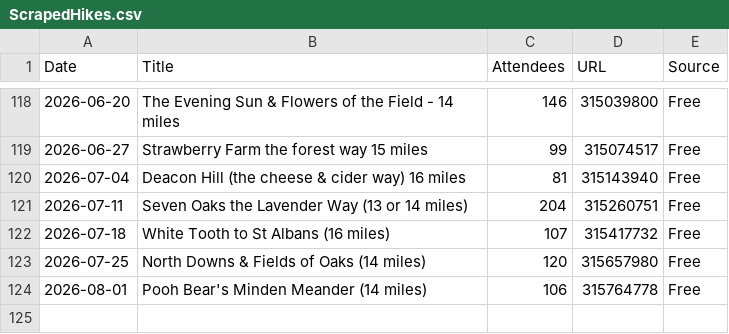
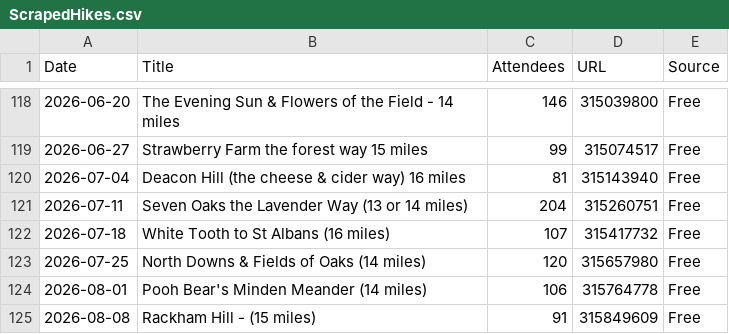
Before and after one commit to james-stuff/chris-map, a CSV file: ScrapedHikes.csv, drawn as a sheet; only a part is shown, gaps mark what is left out; the diff names each change by its address in the sheet, - before the commit and + after, or states it on an @@ line.

```diff
--- a/ScrapedHikes.csv
+++ b/ScrapedHikes.csv
+row 125: 2026-08-08 | Rackham Hill - (15 miles) | 91 | 315849609 | Free
```
Also changed, not shown: HikeDetails.csv.
